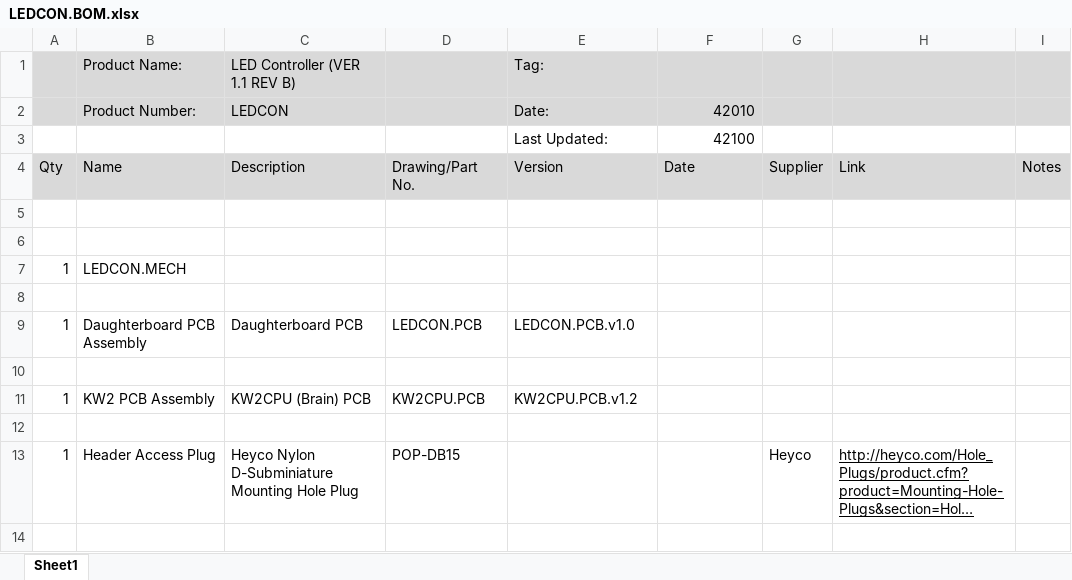
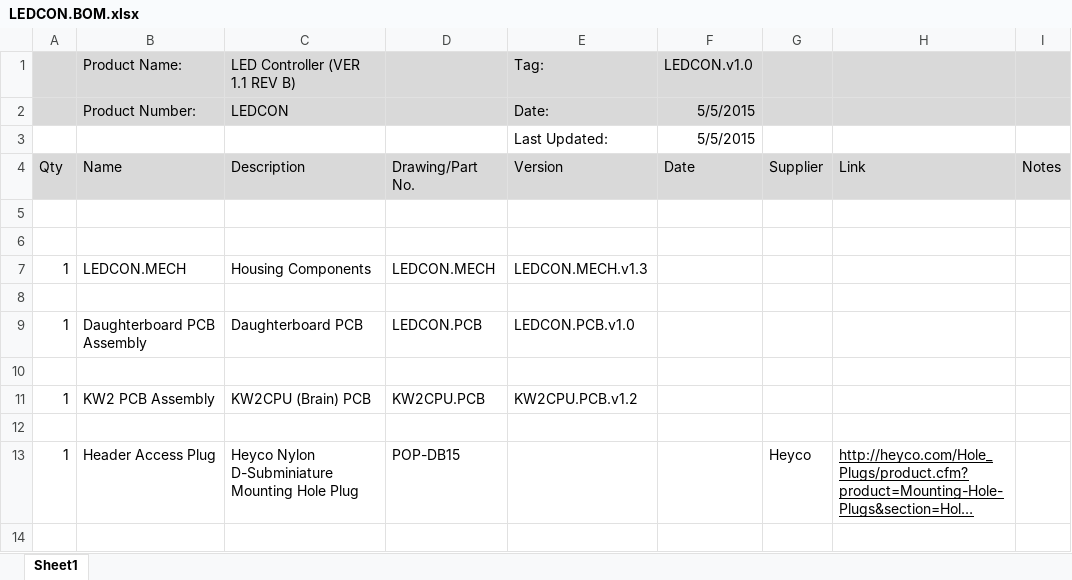
Before and after one commit to codeshelf/LEDCON, an Excel workbook: LEDCON.BOM.xlsx, sheet Sheet1, drawn as a sheet; only a part is shown; long unchanged cells end in …; values as stored, in another font and other column widths than the file's, no borders; the diff names each change by its address in the sheet, - before the commit and + after, or states it on an @@ line.

Commit message:
Recommit saved changes

```diff
--- a/LEDCON.BOM.xlsx (sheet Sheet1)
+++ b/LEDCON.BOM.xlsx (sheet Sheet1)
-F1: (empty)
+F1: LEDCON.v1.0
-F2: 42010
+F2: 5/5/2015
-F3: 42100
+F3: 5/5/2015
-C7: (empty)
+C7: Housing Components
-D7: (empty)
+D7: LEDCON.MECH
-E7: (empty)
+E7: LEDCON.MECH.v1.3
```
